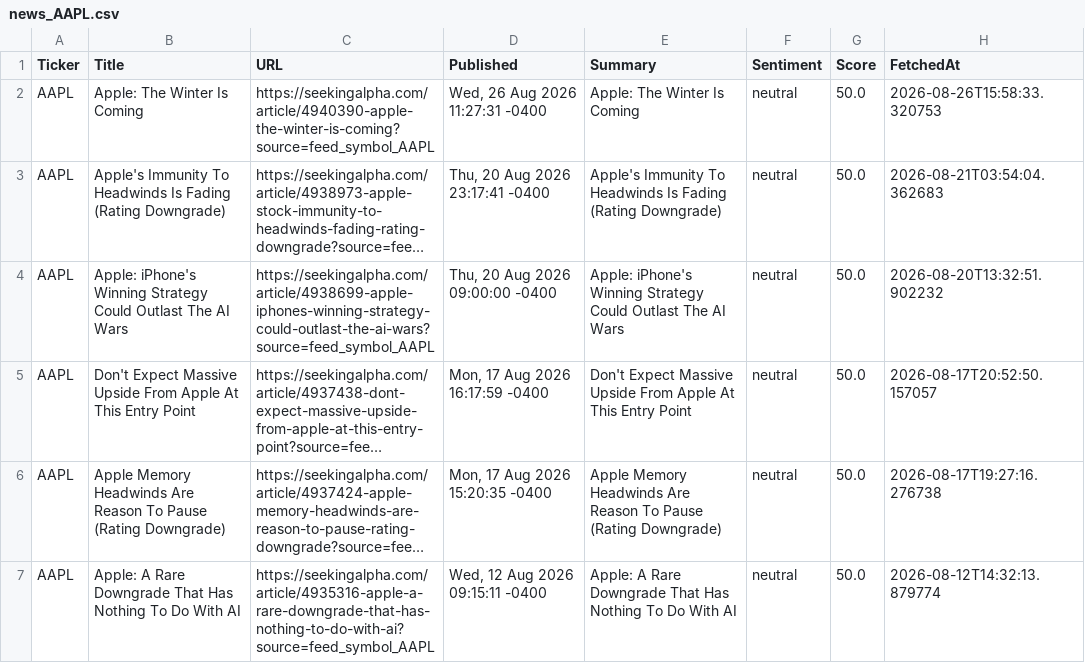
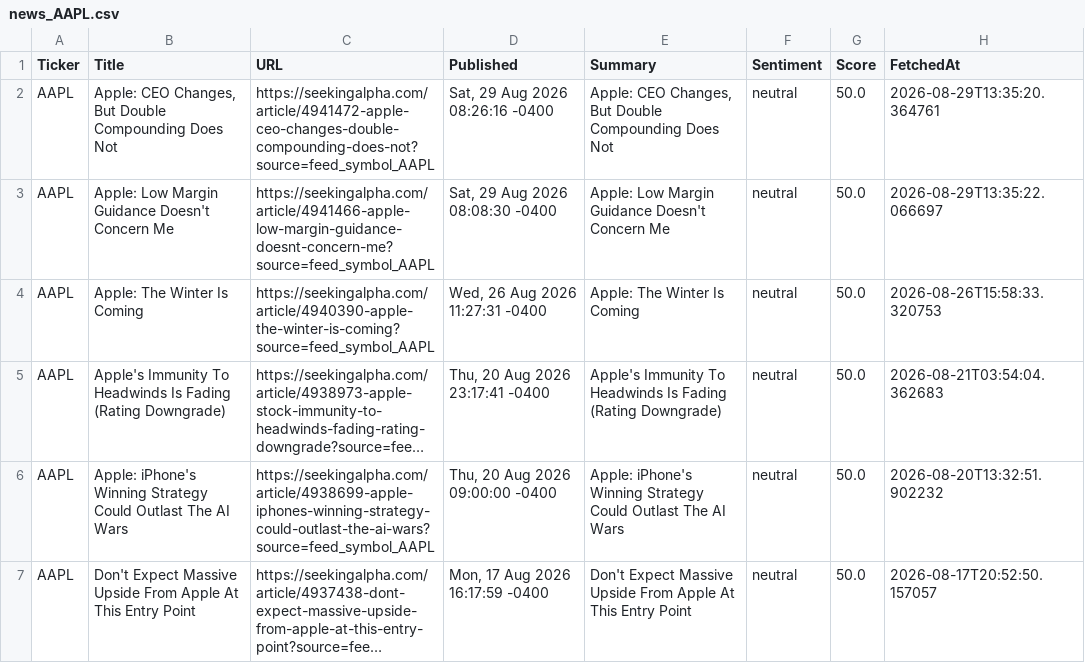
Before and after one commit to timursk99-ai/news-pipeline, a CSV file: news_AAPL.csv, drawn as a sheet; only a part is shown; the shorter side is filled out with more unchanged rows; long unchanged cells end in ….

Commit message:
update news CSVs

```diff
--- a/news_AAPL.csv
+++ b/news_AAPL.csv
@@ -1,2 +1,4 @@
 Ticker,Title,URL,Published,Summary,Sentiment,Score,FetchedAt
+AAPL,"Apple: CEO Changes, But Double Compounding Does Not",https://seekingalpha.com/article/4941472-apple-ceo-changes-double-compounding-does-not?source=feed_symbol_AAPL,"Sat, 29 Aug 2026 08:26:16 -0400","Apple: CEO Changes, But Double Compounding Does Not",neutral,50.0,2026-08-29T13:35:20.364761
+AAPL,Apple: Low Margin Guidance Doesn't Concern Me,https://seekingalpha.com/article/4941466-apple-low-margin-guidance-doesnt-concern-me?source=feed_symbol_AAPL,"Sat, 29 Aug 2026 08:08:30 -0400",Apple: Low Margin Guidance Doesn't Concern Me,neutral,50.0,2026-08-29T13:35:22.066697
 AAPL,Apple: The Winter Is Coming,https://seekingalpha.com/article/4940390-apple-the-winter-is-coming?source=feed_symbol_AAPL,"Wed, 26 Aug 2026 11:27:31 -0400",Apple: The Winter Is Coming,neutral,50.0,2026-08-26T15:58:33.320753
```
